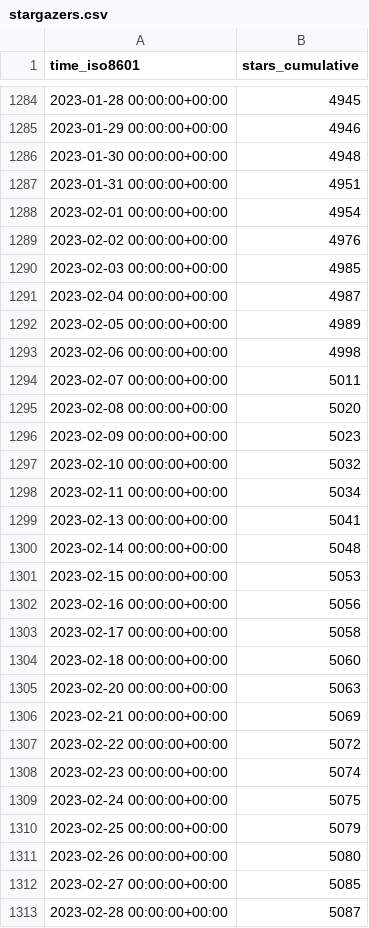
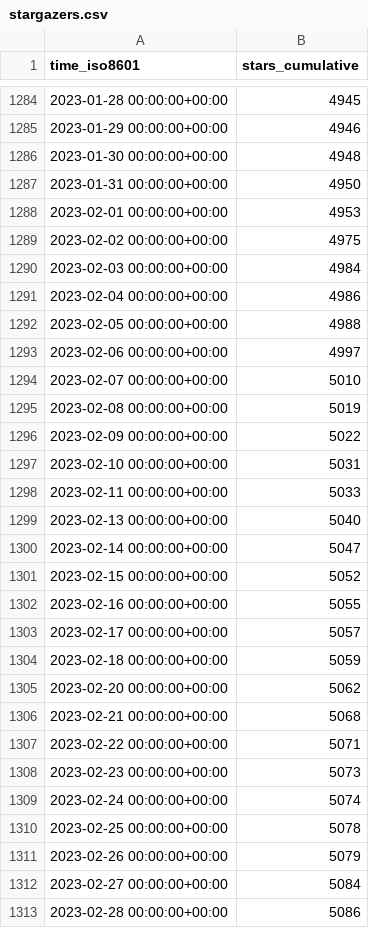
Before and after one commit to jdf2e/nutui, a CSV file: jdf2e/nutui/ghrs-data/stargazers.csv, drawn as a sheet; only a part is shown, gaps mark what is left out; the diff covers the shown part only.

```diff
--- a/jdf2e/nutui/ghrs-data/stargazers.csv
+++ b/jdf2e/nutui/ghrs-data/stargazers.csv
@@ -1286,28 +1286,28 @@ time_iso8601,stars_cumulative
 2023-01-30 00:00:00+00:00,4948
-2023-01-31 00:00:00+00:00,4951
-2023-02-01 00:00:00+00:00,4954
-2023-02-02 00:00:00+00:00,4976
-2023-02-03 00:00:00+00:00,4985
-2023-02-04 00:00:00+00:00,4987
-2023-02-05 00:00:00+00:00,4989
-2023-02-06 00:00:00+00:00,4998
-2023-02-07 00:00:00+00:00,5011
-2023-02-08 00:00:00+00:00,5020
-2023-02-09 00:00:00+00:00,5023
-2023-02-10 00:00:00+00:00,5032
-2023-02-11 00:00:00+00:00,5034
-2023-02-13 00:00:00+00:00,5041
-2023-02-14 00:00:00+00:00,5048
-2023-02-15 00:00:00+00:00,5053
-2023-02-16 00:00:00+00:00,5056
-2023-02-17 00:00:00+00:00,5058
-2023-02-18 00:00:00+00:00,5060
-2023-02-20 00:00:00+00:00,5063
-2023-02-21 00:00:00+00:00,5069
-2023-02-22 00:00:00+00:00,5072
-2023-02-23 00:00:00+00:00,5074
-2023-02-24 00:00:00+00:00,5075
-2023-02-25 00:00:00+00:00,5079
-2023-02-26 00:00:00+00:00,5080
-2023-02-27 00:00:00+00:00,5085
-2023-02-28 00:00:00+00:00,5087
+2023-01-31 00:00:00+00:00,4950
+2023-02-01 00:00:00+00:00,4953
+2023-02-02 00:00:00+00:00,4975
+2023-02-03 00:00:00+00:00,4984
+2023-02-04 00:00:00+00:00,4986
+2023-02-05 00:00:00+00:00,4988
+2023-02-06 00:00:00+00:00,4997
+2023-02-07 00:00:00+00:00,5010
+2023-02-08 00:00:00+00:00,5019
+2023-02-09 00:00:00+00:00,5022
+2023-02-10 00:00:00+00:00,5031
+2023-02-11 00:00:00+00:00,5033
+2023-02-13 00:00:00+00:00,5040
+2023-02-14 00:00:00+00:00,5047
+2023-02-15 00:00:00+00:00,5052
+2023-02-16 00:00:00+00:00,5055
+2023-02-17 00:00:00+00:00,5057
+2023-02-18 00:00:00+00:00,5059
+2023-02-20 00:00:00+00:00,5062
+2023-02-21 00:00:00+00:00,5068
+2023-02-22 00:00:00+00:00,5071
+2023-02-23 00:00:00+00:00,5073
+2023-02-24 00:00:00+00:00,5074
+2023-02-25 00:00:00+00:00,5078
+2023-02-26 00:00:00+00:00,5079
+2023-02-27 00:00:00+00:00,5084
+2023-02-28 00:00:00+00:00,5086
```
Also changed, not shown: 1 added row and 70 edited cells elsewhere in this file.
